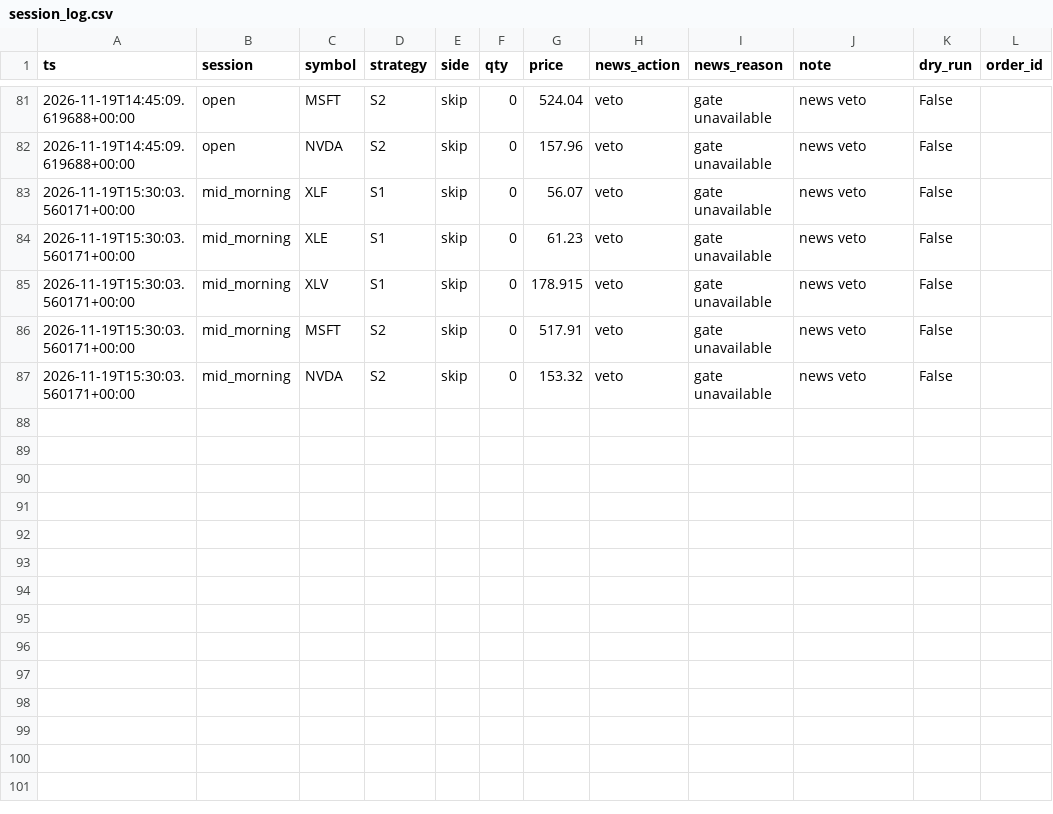
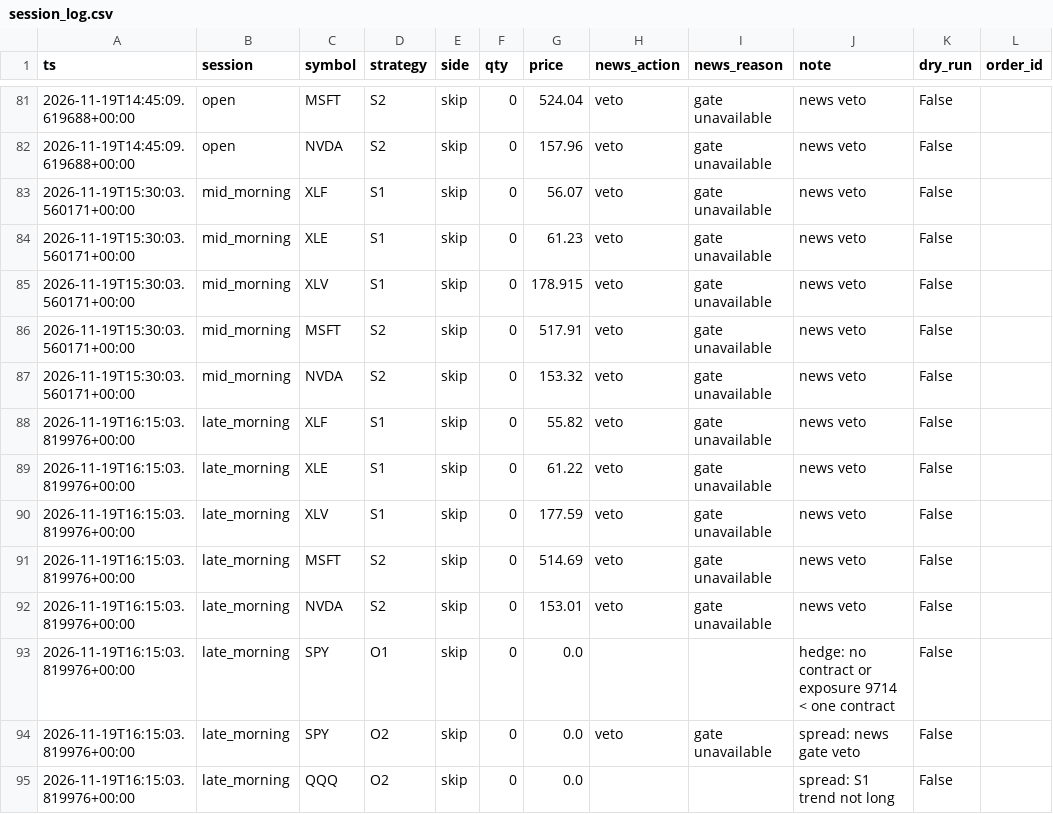
Before and after one commit to HarshitK2814/quantitative-trading-research, a CSV file: portfolio/session_log.csv, drawn as a sheet; only a part is shown, gaps mark what is left out; the diff names each change by its address in the sheet, - before the commit and + after, or states it on an @@ line.

Commit message:
session: local trigger

```diff
--- a/portfolio/session_log.csv
+++ b/portfolio/session_log.csv
+row 88: 2026-11-19T16:15:03.819976+00:00 | late_morning | XLF | S1 | skip | 0 | 55.82 | veto | gate unavailable | news veto | False
+row 89: 2026-11-19T16:15:03.819976+00:00 | late_morning | XLE | S1 | skip | 0 | 61.22 | veto | gate unavailable | news veto | False
+row 90: 2026-11-19T16:15:03.819976+00:00 | late_morning | XLV | S1 | skip | 0 | 177.59 | veto | gate unavailable | news veto | False
+row 91: 2026-11-19T16:15:03.819976+00:00 | late_morning | MSFT | S2 | skip | 0 | 514.69 | veto | gate unavailable | news veto | False
+row 92: 2026-11-19T16:15:03.819976+00:00 | late_morning | NVDA | S2 | skip | 0 | 153.01 | veto | gate unavailable | news veto | False
+row 93: 2026-11-19T16:15:03.819976+00:00 | late_morning | SPY | O1 | skip | 0 | 0.0 |  |  | hedge: no contract or exposure 9714 < one contract | False
+row 94: 2026-11-19T16:15:03.819976+00:00 | late_morning | SPY | O2 | skip | 0 | 0.0 | veto | gate unavailable | spread: news gate veto | False
+row 95: 2026-11-19T16:15:03.819976+00:00 | late_morning | QQQ | O2 | skip | 0 | 0.0 |  |  | spread: S1 trend not long | False
```
Also changed, not shown: 1 other file.
